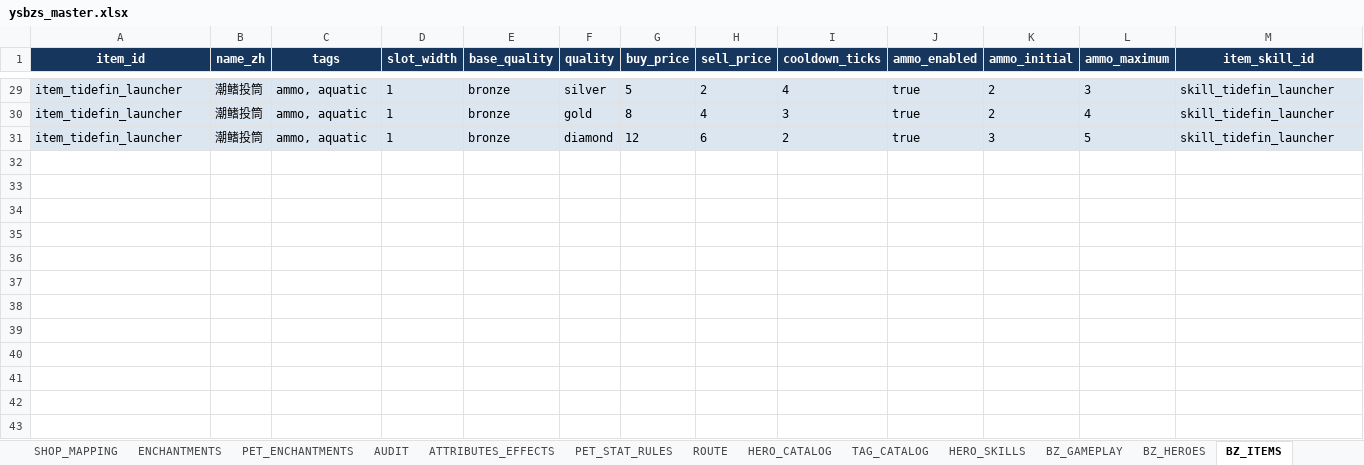
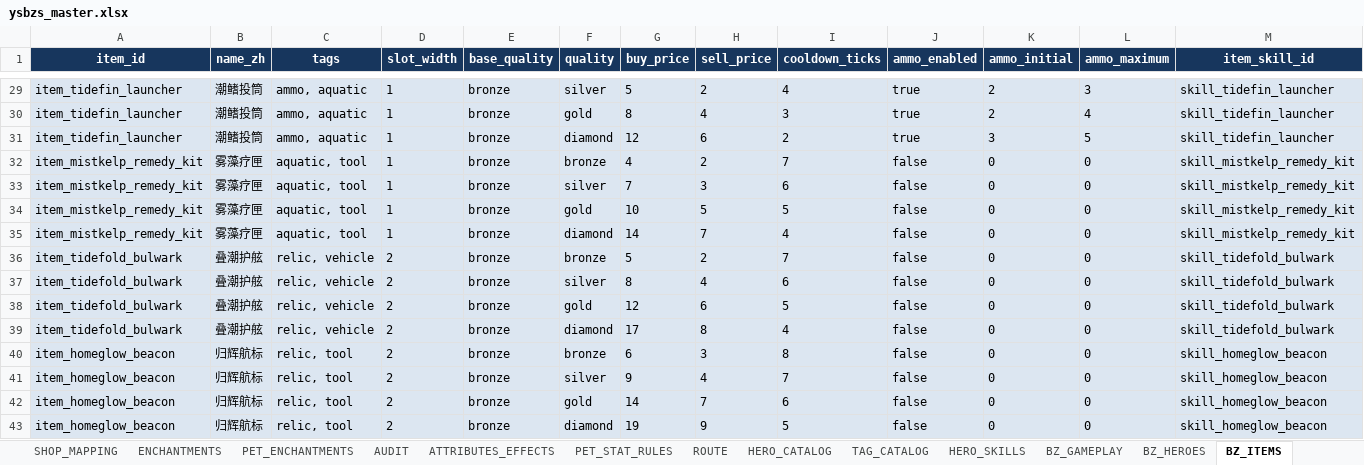
Before and after one commit to jyf0330/ysbzs, an Excel workbook: xlsx/ysbzs_master.xlsx, sheet BZ_ITEMS, drawn as a sheet; only a part is shown, gaps mark what is left out; values as stored, in another font and other column widths than the file's, no borders; rows hold the shown columns only; the diff names each change by its address in the sheet, - before the commit and + after, or states it on an @@ line.

```diff
--- a/xlsx/ysbzs_master.xlsx (sheet BZ_ITEMS)
+++ b/xlsx/ysbzs_master.xlsx (sheet BZ_ITEMS)
+row 32: item_mistkelp_remedy_kit | 雾藻疗匣 | aquatic, tool | 1 | bronze | bronze | 4 | 2 | 7 | false | 0 | 0 | skill_mistkelp_remedy_kit
+row 33: item_mistkelp_remedy_kit | 雾藻疗匣 | aquatic, tool | 1 | bronze | silver | 7 | 3 | 6 | false | 0 | 0 | skill_mistkelp_remedy_kit
+row 34: item_mistkelp_remedy_kit | 雾藻疗匣 | aquatic, tool | 1 | bronze | gold | 10 | 5 | 5 | false | 0 | 0 | skill_mistkelp_remedy_kit
+row 35: item_mistkelp_remedy_kit | 雾藻疗匣 | aquatic, tool | 1 | bronze | diamond | 14 | 7 | 4 | false | 0 | 0 | skill_mistkelp_remedy_kit
+row 36: item_tidefold_bulwark | 叠潮护舷 | relic, vehicle | 2 | bronze | bronze | 5 | 2 | 7 | false | 0 | 0 | skill_tidefold_bulwark
+row 37: item_tidefold_bulwark | 叠潮护舷 | relic, vehicle | 2 | bronze | silver | 8 | 4 | 6 | false | 0 | 0 | skill_tidefold_bulwark
+row 38: item_tidefold_bulwark | 叠潮护舷 | relic, vehicle | 2 | bronze | gold | 12 | 6 | 5 | false | 0 | 0 | skill_tidefold_bulwark
+row 39: item_tidefold_bulwark | 叠潮护舷 | relic, vehicle | 2 | bronze | diamond | 17 | 8 | 4 | false | 0 | 0 | skill_tidefold_bulwark
+row 40: item_homeglow_beacon | 归辉航标 | relic, tool | 2 | bronze | bronze | 6 | 3 | 8 | false | 0 | 0 | skill_homeglow_beacon
+row 41: item_homeglow_beacon | 归辉航标 | relic, tool | 2 | bronze | silver | 9 | 4 | 7 | false | 0 | 0 | skill_homeglow_beacon
+row 42: item_homeglow_beacon | 归辉航标 | relic, tool | 2 | bronze | gold | 14 | 7 | 6 | false | 0 | 0 | skill_homeglow_beacon
+row 43: item_homeglow_beacon | 归辉航标 | relic, tool | 2 | bronze | diamond | 19 | 9 | 5 | false | 0 | 0 | skill_homeglow_beacon
```
Also changed, not shown: sheet BZ_ITEM_EFFECTS, sheet BZ_ENCHANTMENTS, sheet BZ_ITEM_UPGRADES, sheet BZ_GAMEPLAY, sheet BZ_GHOST_SNAPSHOTS, sheet BZ_ITEM_SKILLS, 2 more sheets, 14 other files.
